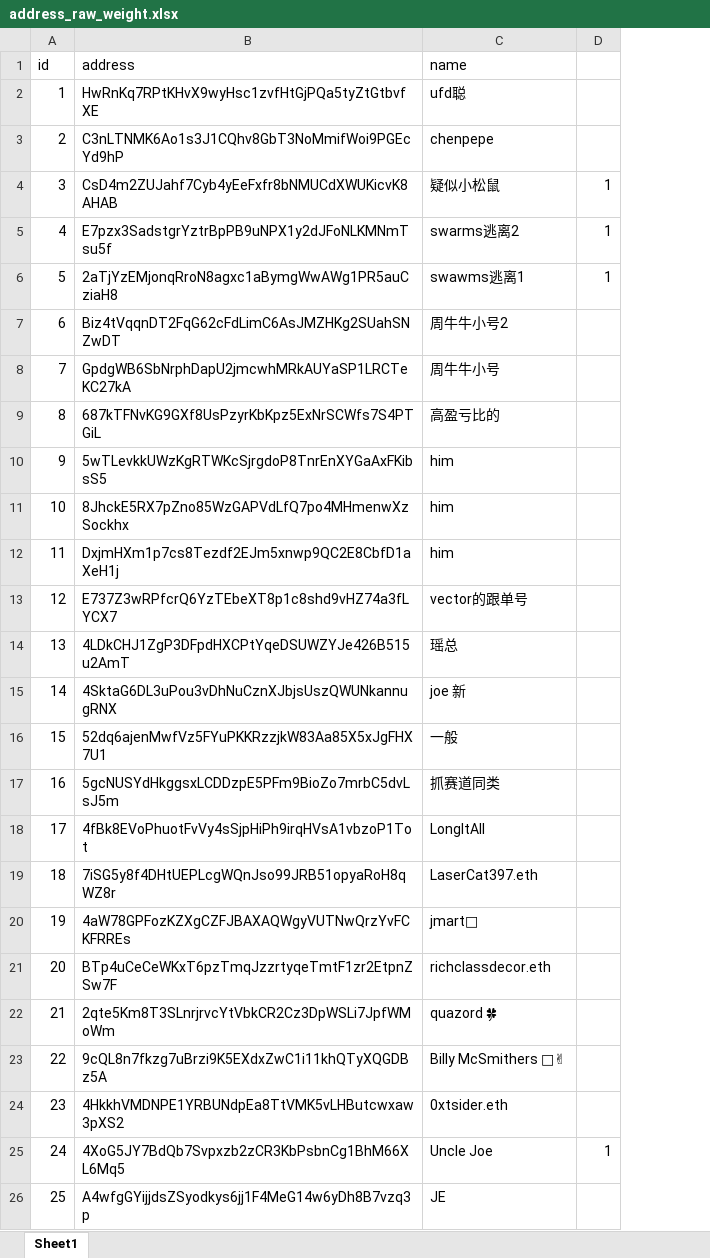
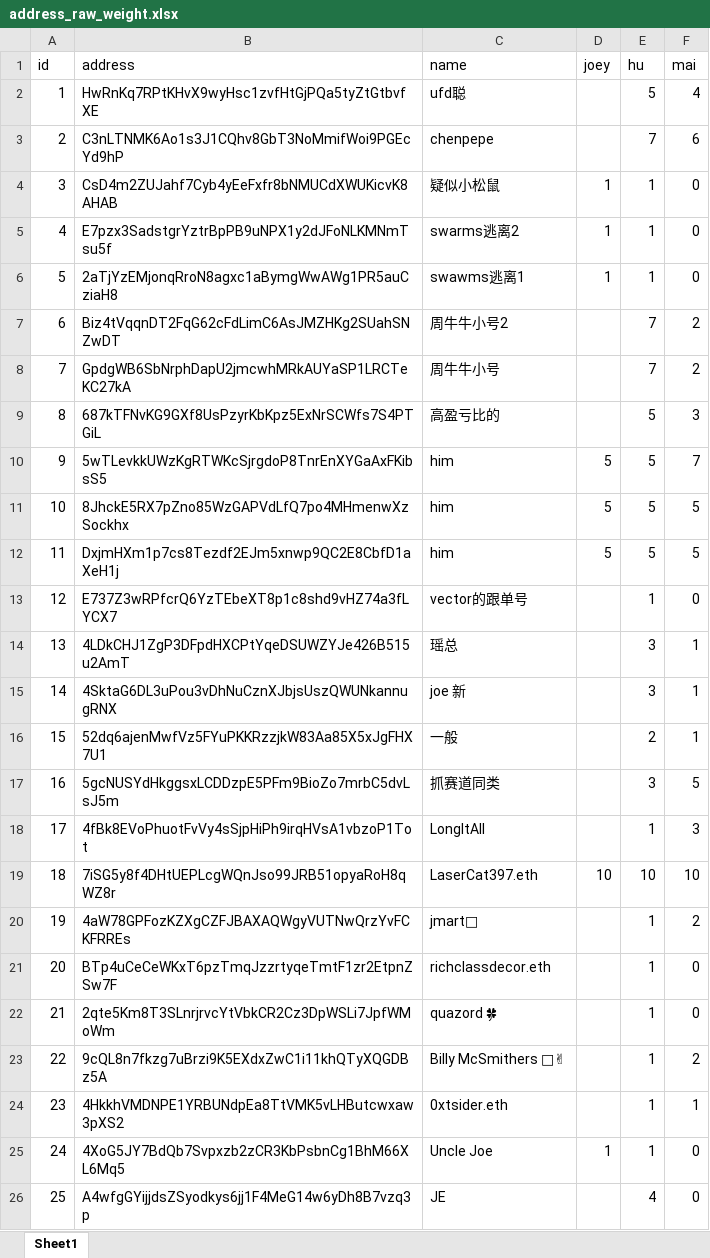
Before and after one commit to xufeid/joeybot, an Excel workbook: Tools/address_raw_weight.xlsx, sheet Sheet1, drawn as a sheet; only a part is shown; values as stored, in another font and other column widths than the file's, no borders; conditional formats not drawn; the diff covers the shown part only; the diff names each change by its address in the sheet, - before the commit and + after, or states it on an @@ line.

```diff
--- a/Tools/address_raw_weight.xlsx (sheet Sheet1)
+++ b/Tools/address_raw_weight.xlsx (sheet Sheet1)
+column E (hu), rows 2-26: 5 | 7 | 1 | 1 | 1 | 7 | 7 | 5 | 5 | 5 | 5 | 1 | 3 | 3 | 2 | 3 | 1 | 10 | 1 | 1 | 1 | 1 | 1 | 1 | 4
+column F (mai), rows 2-26: 4 | 6 | 0 | 0 | 0 | 2 | 2 | 3 | 7 | 5 | 5 | 0 | 1 | 1 | 1 | 5 | 3 | 10 | 2 | 0 | 0 | 2 | 1 | 0 | 0
-D1: (empty)
+D1: joey
-D10:D12 (joey): (empty)
+D10:D12 (joey): 5
-D19 (joey): (empty)
+D19 (joey): 10
```
Also changed, not shown: 3 added rows and 10 edited cells elsewhere in this sheet, 6 other files.
